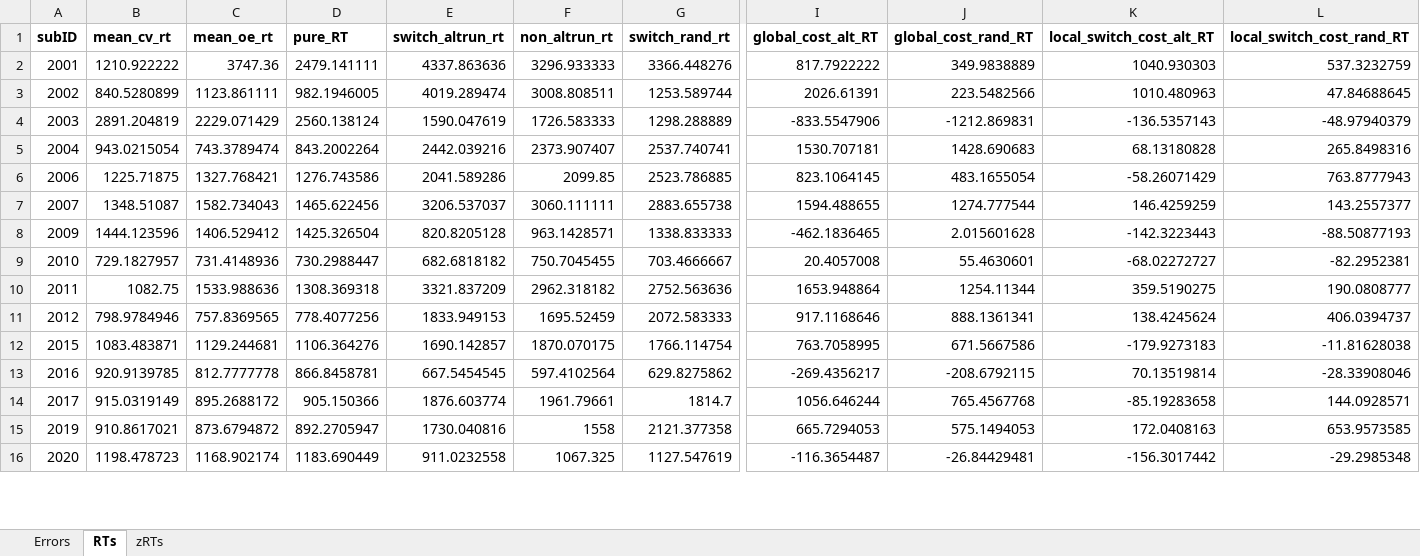
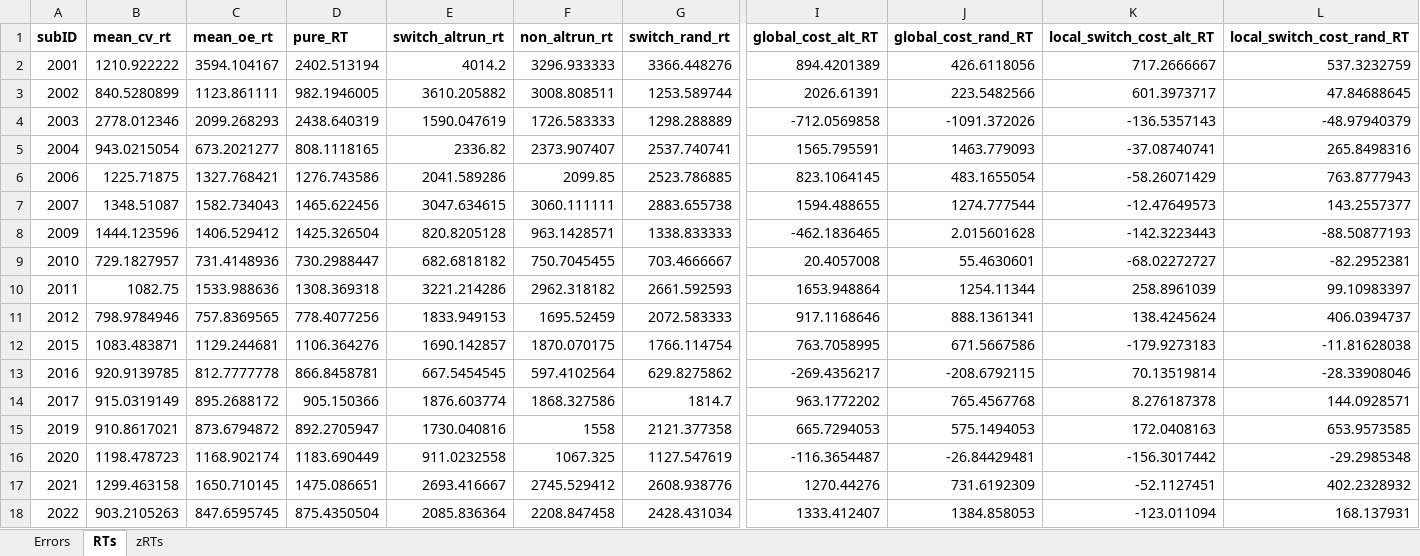
Before and after one commit to npm27/Spring-2019-Projects, an Excel workbook: CVOE/5 Manuscript/Output/Older MCI Output 10_14.xlsx, sheet RTs, drawn as a sheet; only a part is shown, gaps mark what is left out; values as stored, in another font and other column widths than the file's, no borders; rows hold the shown columns only; the diff covers the shown part only; the diff names each change by its address in the sheet, - before the commit and + after, or states it on an @@ line.

```diff
--- a/CVOE/5 Manuscript/Output/Older MCI Output 10_14.xlsx (sheet RTs)
+++ b/CVOE/5 Manuscript/Output/Older MCI Output 10_14.xlsx (sheet RTs)
-C2 (mean_oe_rt): 3747.36
+C2 (mean_oe_rt): 3594.104167
-D2 (pure_RT): 2479.141111
+D2 (pure_RT): 2402.513194
-E2 (switch_altrun_rt): 4337.863636
+E2 (switch_altrun_rt): 4014.2
-I2 (global_cost_alt_RT): 817.7922222
+I2 (global_cost_alt_RT): 894.4201389
-J2 (global_cost_rand_RT): 349.9838889
+J2 (global_cost_rand_RT): 426.6118056
-K2 (local_switch_cost_alt_RT): 1040.930303
+K2 (local_switch_cost_alt_RT): 717.2666667
-E3 (switch_altrun_rt): 4019.289474
+E3 (switch_altrun_rt): 3610.205882
-K3 (local_switch_cost_alt_RT): 1010.480963
+K3 (local_switch_cost_alt_RT): 601.3973717
-B4 (mean_cv_rt): 2891.204819
+B4 (mean_cv_rt): 2778.012346
-C4 (mean_oe_rt): 2229.071429
+C4 (mean_oe_rt): 2099.268293
-D4 (pure_RT): 2560.138124
+D4 (pure_RT): 2438.640319
-I4 (global_cost_alt_RT): -833.5547906
+I4 (global_cost_alt_RT): -712.0569858
-J4 (global_cost_rand_RT): -1212.869831
+J4 (global_cost_rand_RT): -1091.372026
-C5 (mean_oe_rt): 743.3789474
+C5 (mean_oe_rt): 673.2021277
-D5 (pure_RT): 843.2002264
+D5 (pure_RT): 808.1118165
-E5 (switch_altrun_rt): 2442.039216
+E5 (switch_altrun_rt): 2336.82
-I5 (global_cost_alt_RT): 1530.707181
+I5 (global_cost_alt_RT): 1565.795591
-J5 (global_cost_rand_RT): 1428.690683
+J5 (global_cost_rand_RT): 1463.779093
-K5 (local_switch_cost_alt_RT): 68.13180828
+K5 (local_switch_cost_alt_RT): -37.08740741
-E7 (switch_altrun_rt): 3206.537037
+E7 (switch_altrun_rt): 3047.634615
-K7 (local_switch_cost_alt_RT): 146.4259259
+K7 (local_switch_cost_alt_RT): -12.47649573
-E10 (switch_altrun_rt): 3321.837209
+E10 (switch_altrun_rt): 3221.214286
-G10 (switch_rand_rt): 2752.563636
+G10 (switch_rand_rt): 2661.592593
-K10 (local_switch_cost_alt_RT): 359.5190275
+K10 (local_switch_cost_alt_RT): 258.8961039
-L10 (local_switch_cost_rand_RT): 190.0808777
+L10 (local_switch_cost_rand_RT): 99.10983397
-F14 (non_altrun_rt): 1961.79661
+F14 (non_altrun_rt): 1868.327586
-I14 (global_cost_alt_RT): 1056.646244
+I14 (global_cost_alt_RT): 963.1772202
-K14 (local_switch_cost_alt_RT): -85.19283658
+K14 (local_switch_cost_alt_RT): 8.276187378
+row 17: 2021 | 1299.463158 | 1650.710145 | 1475.086651 | 2693.416667 | 2745.529412 | 2608.938776 | 1270.44276 | 731.6192309 | -52.1127451 | 402.2328932
+row 18: 2022 | 903.2105263 | 847.6595745 | 875.4350504 | 2085.836364 | 2208.847458 | 2428.431034 | 1333.412407 | 1384.858053 | -123.011094 | 168.137931
```
Also changed, not shown: 8 added rows and 74 edited cells elsewhere in this sheet, sheet zRTs, sheet Errors, CVOE/5 Manuscript/Output/Older Healthy Output 10_14.xlsx, 22 other files.
